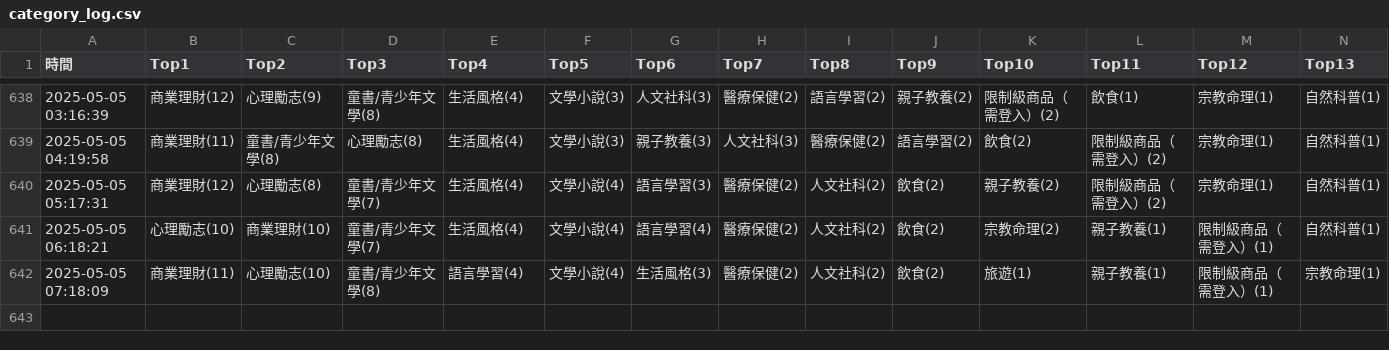
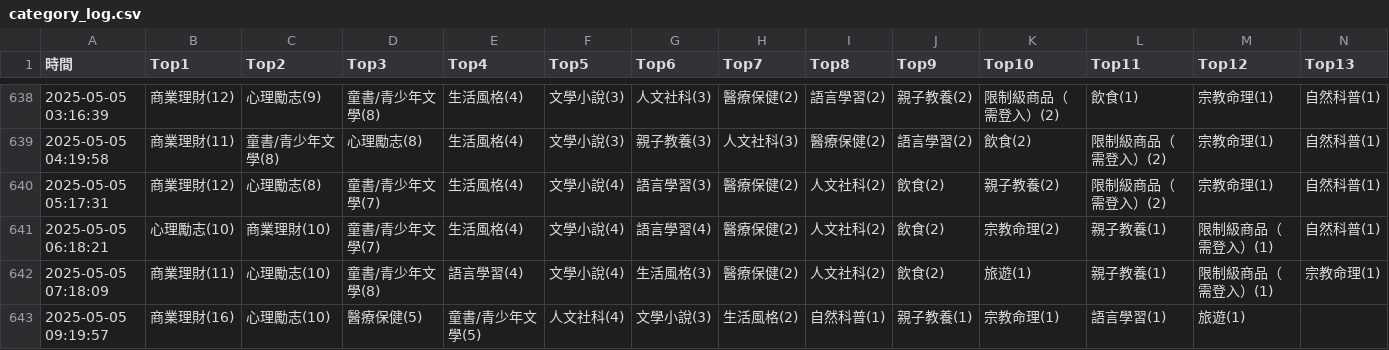
Before and after one commit to allenwhitewho/s1111409_mid, a CSV file: category_log.csv, drawn as a sheet; only a part is shown, gaps mark what is left out; rows hold the shown columns only; the diff names each change by its address in the sheet, - before the commit and + after, or states it on an @@ line.

Commit message:
chore: update CSV data from workflow every hour

```diff
--- a/category_log.csv
+++ b/category_log.csv
+row 643: 2025-05-05 09:19:57 | 商業理財(16) | 心理勵志(10) | 醫療保健(5) | 童書/青少年文學(5) | 人文社科(4) | 文學小說(3) | 生活風格(2) | 自然科普(1) | 親子教養(1) | 宗教命理(1) | 語言學習(1) | 旅遊(1)
```
Also changed, not shown: api.csv.
